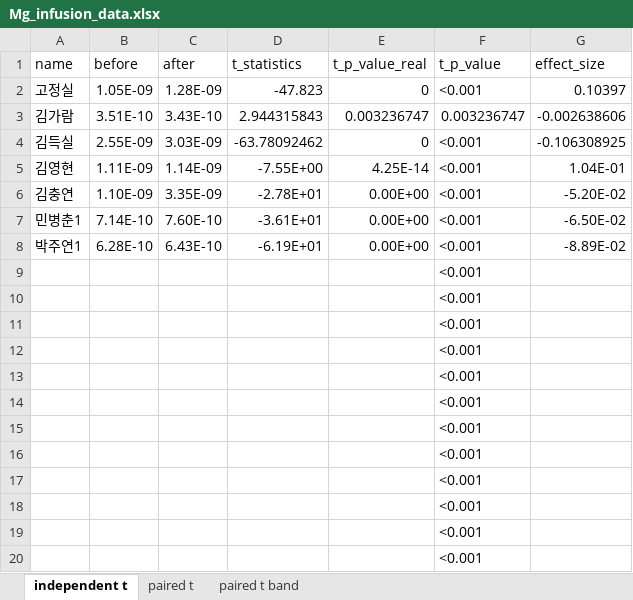
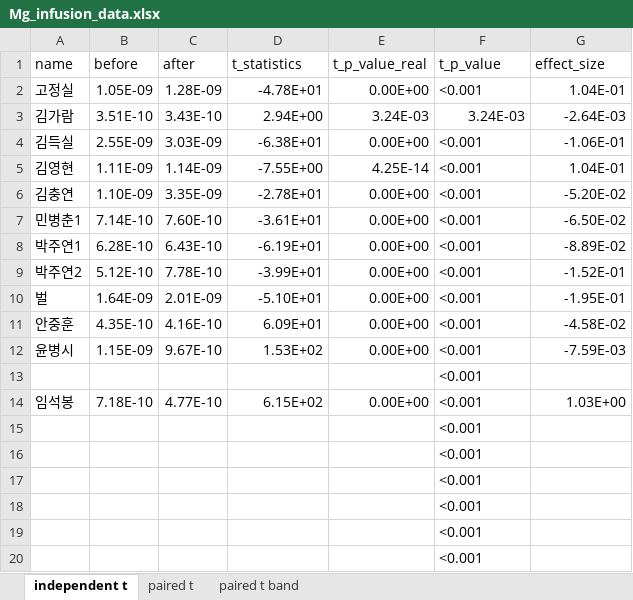
Before and after one commit to bargie5255/Mg_infusion_coma, an Excel workbook: Mg_infusion_data.xlsx, sheet independent t, drawn as a sheet; only a part is shown; values as stored, in another font and other column widths than the file's, no borders; removed rows and columns are numbered as before the commit, all else as after; the diff names each change by its address in the sheet, - before the commit and + after, or states it on an @@ line.

```diff
--- a/Mg_infusion_data.xlsx (sheet independent t)
+++ b/Mg_infusion_data.xlsx (sheet independent t)
-D2 (t_statistics): -47.823
+D2 (t_statistics): -4.78E+01
-E2 (t_p_value_real): 0
+E2 (t_p_value_real): 0.00E+00
-G2 (effect_size): 0.10397
+G2 (effect_size): 1.04E-01
-D3 (t_statistics): 2.944315843
+D3 (t_statistics): 2.94E+00
-E3 (t_p_value_real): 0.003236747
+E3 (t_p_value_real): 3.24E-03
-F3 (t_p_value): 0.003236747
+F3 (t_p_value): 3.24E-03
-G3 (effect_size): -0.002638606
+G3 (effect_size): -2.64E-03
-D4 (t_statistics): -63.78092462
+D4 (t_statistics): -6.38E+01
-E4 (t_p_value_real): 0
+E4 (t_p_value_real): 0.00E+00
-G4 (effect_size): -0.106308925
+G4 (effect_size): -1.06E-01
+row 9: 박주연2 | 5.12E-10 | 7.78E-10 | -3.99E+01 | 0.00E+00 | <0.001 | -1.52E-01
+row 10: 벌 | 1.64E-09 | 2.01E-09 | -5.10E+01 | 0.00E+00 | <0.001 | -1.95E-01
+row 11: 안중훈 | 4.35E-10 | 4.16E-10 | 6.09E+01 | 0.00E+00 | <0.001 | -4.58E-02
+row 12: 윤병시 | 1.15E-09 | 9.67E-10 | 1.53E+02 | 0.00E+00 | <0.001 | -7.59E-03
-row 10:  |  |  |  |  | <0.001
-row 11:  |  |  |  |  | <0.001
-row 12:  |  |  |  |  | <0.001
-row 13:  |  |  |  |  | <0.001
-row 14:  |  |  |  |  | <0.001
+row 14: 임석봉 | 7.18E-10 | 4.77E-10 | 6.15E+02 | 0.00E+00 | <0.001 | 1.03E+00
```
Also changed, not shown: sheet paired t band, sheet paired t, formulas that keep their value, 1 other file.
